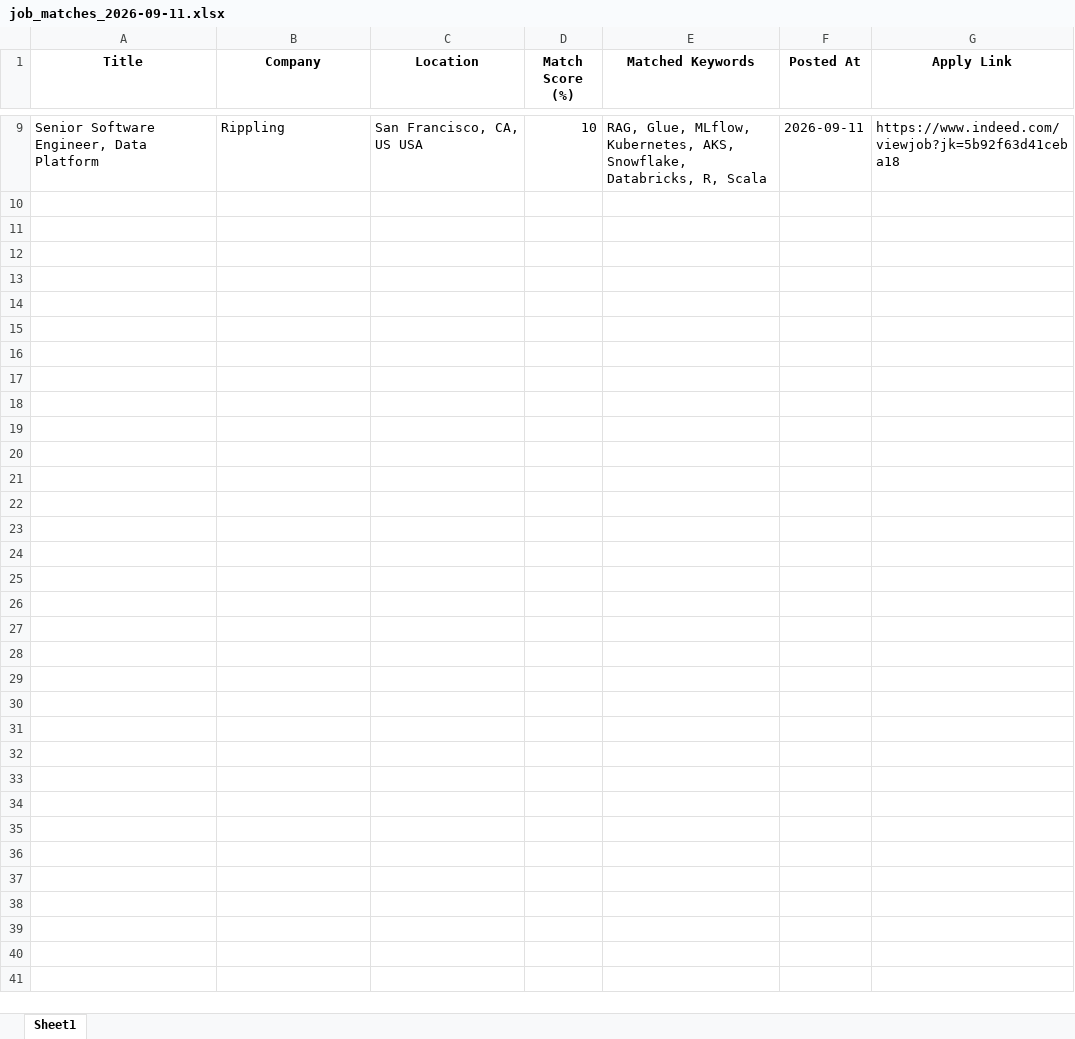
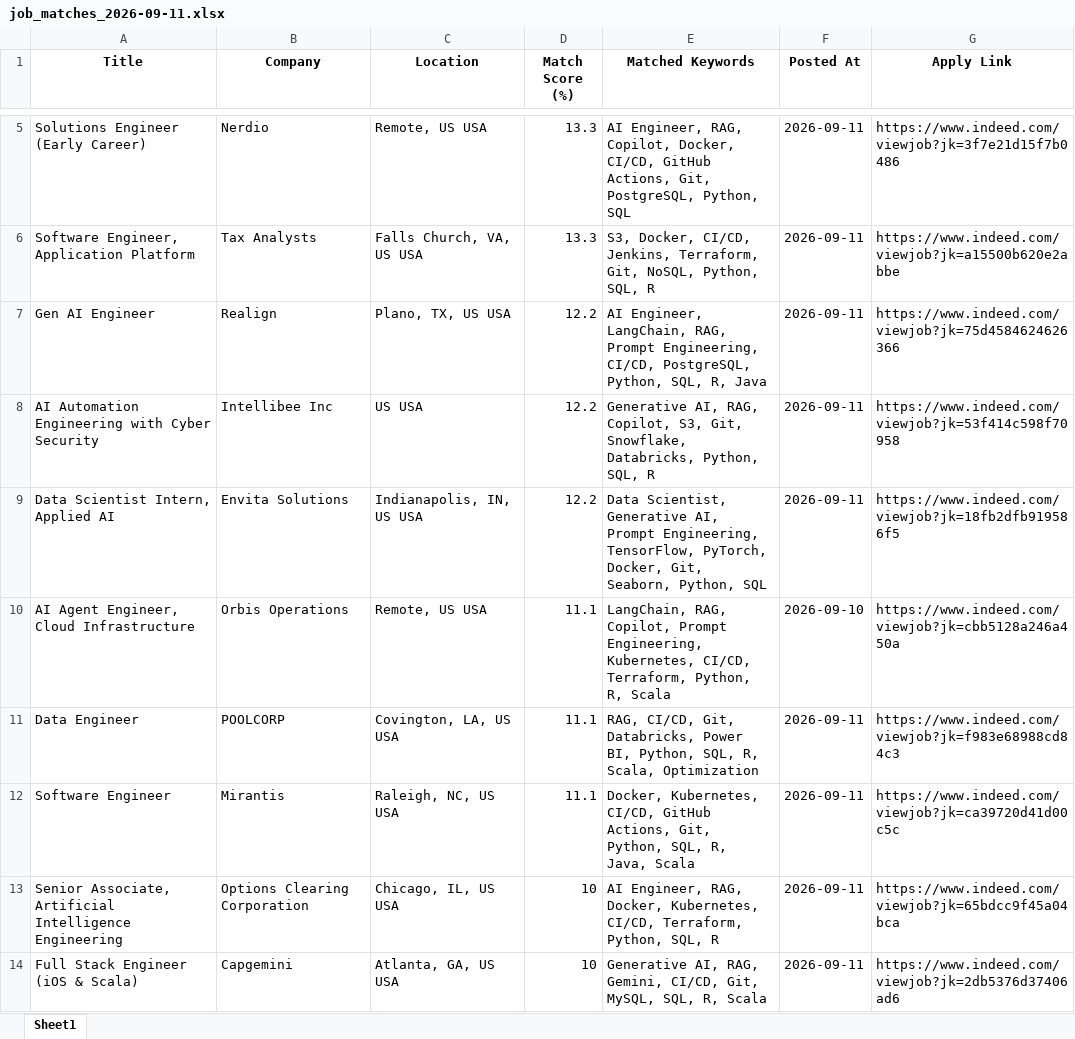
Before and after one commit to ssriramteja/Indeed_job_scrapper_ai, an Excel workbook: daily_matches/job_matches_2026-09-11.xlsx, sheet Sheet1, drawn as a sheet; only a part is shown, gaps mark what is left out; values as stored, in another font and other column widths than the file's, no borders; addresses are those after the commit; the diff covers the shown part only; the diff names each change by its address in the sheet, - before the commit and + after, or states it on an @@ line.

```diff
--- a/daily_matches/job_matches_2026-09-11.xlsx (sheet Sheet1)
+++ b/daily_matches/job_matches_2026-09-11.xlsx (sheet Sheet1)
+row 5: Solutions Engineer (Early Career) | Nerdio | Remote, US USA | 13.3 | AI Engineer, RAG, Copilot, Docker, CI/CD, GitHub Actions, Git, PostgreSQL, Python, SQL | 2026-09-11 | https://www.indeed.com/viewjob?jk=3f7e21d15f7b0486
+row 6: Software Engineer, Application Platform | Tax Analysts | Falls Church, VA, US USA | 13.3 | S3, Docker, CI/CD, Jenkins, Terraform, Git, NoSQL, Python, SQL, R | 2026-09-11 | https://www.indeed.com/viewjob?jk=a15500b620e2abbe
+row 7: Gen AI Engineer | Realign | Plano, TX, US USA | 12.2 | AI Engineer, LangChain, RAG, Prompt Engineering, CI/CD, PostgreSQL, Python, SQL, R, Java | 2026-09-11 | https://www.indeed.com/viewjob?jk=75d4584624626366
+row 8: AI Automation Engineering with Cyber Security | Intellibee Inc | US USA | 12.2 | Generative AI, RAG, Copilot, S3, Git, Snowflake, Databricks, Python, SQL, R | 2026-09-11 | https://www.indeed.com/viewjob?jk=53f414c598f70958
+row 9: Data Scientist Intern, Applied AI | Envita Solutions | Indianapolis, IN, US USA | 12.2 | Data Scientist, Generative AI, Prompt Engineering, TensorFlow, PyTorch, Docker, Git, Seaborn, Python, SQL | 2026-09-11 | https://www.indeed.com/viewjob?jk=18fb2dfb919586f5
+row 10: AI Agent Engineer, Cloud Infrastructure | Orbis Operations | Remote, US USA | 11.1 | LangChain, RAG, Copilot, Prompt Engineering, Kubernetes, CI/CD, Terraform, Python, R, Scala | 2026-09-10 | https://www.indeed.com/viewjob?jk=cbb5128a246a450a
+row 11: Data Engineer | POOLCORP | Covington, LA, US USA | 11.1 | RAG, CI/CD, Git, Databricks, Power BI, Python, SQL, R, Scala, Optimization | 2026-09-11 | https://www.indeed.com/viewjob?jk=f983e68988cd84c3
+row 12: Software Engineer | Mirantis | Raleigh, NC, US USA | 11.1 | Docker, Kubernetes, CI/CD, GitHub Actions, Git, Python, SQL, R, Java, Scala | 2026-09-11 | https://www.indeed.com/viewjob?jk=ca39720d41d00c5c
-A13 (Title): Senior Software Engineer, Data Platform
+A13 (Title): Senior Associate, Artificial Intelligence Engineering
-B13 (Company): Rippling
+B13 (Company): Options Clearing Corporation
-C13 (Location): San Francisco, CA, US USA
+C13 (Location): Chicago, IL, US USA
-E13 (Matched Keywords): RAG, Glue, MLflow, Kubernetes, AKS, Snowflake, Databricks, R, Scala
+E13 (Matched Keywords): AI Engineer, RAG, Docker, Kubernetes, CI/CD, Terraform, Python, SQL, R
-G13 (Apply Link): https://www.indeed.com/viewjob?jk=5b92f63d41ceba18
+G13 (Apply Link): https://www.indeed.com/viewjob?jk=65bdcc9f45a04bca
+row 14: Full Stack Engineer (iOS & Scala) | Capgemini | Atlanta, GA, US USA | 10 | Generative AI, RAG, Gemini, CI/CD, Git, MySQL, SQL, R, Scala | 2026-09-11 | https://www.indeed.com/viewjob?jk=2db5376d37406ad6
```
Also changed, not shown: 3 added rows and 7 removed rows elsewhere in this sheet, 4 other files.
